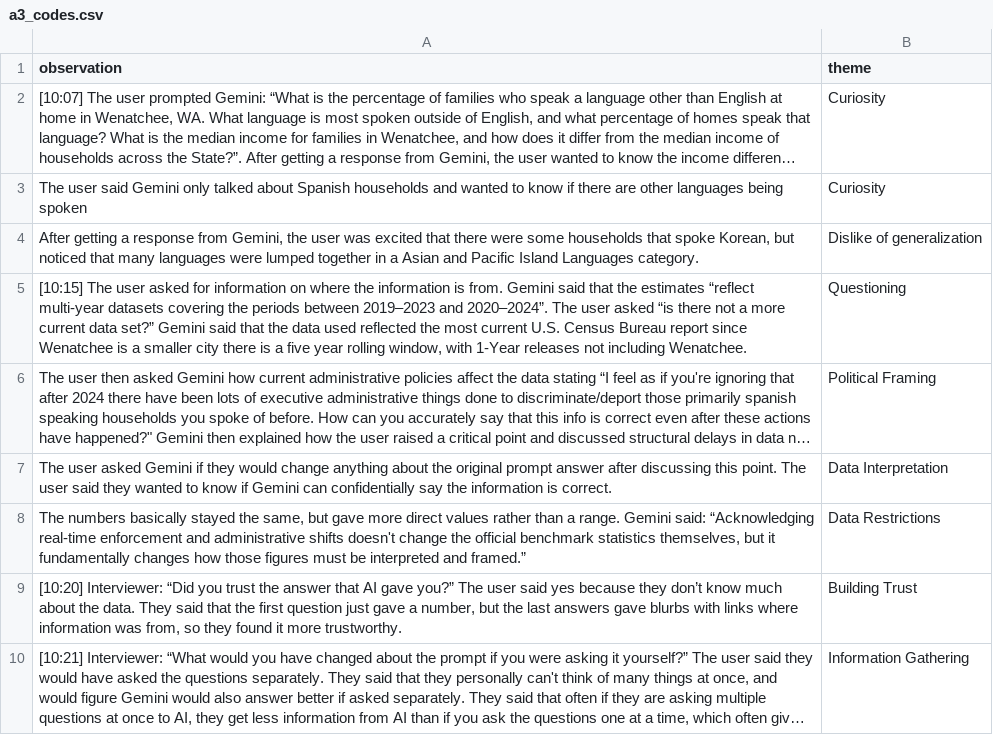
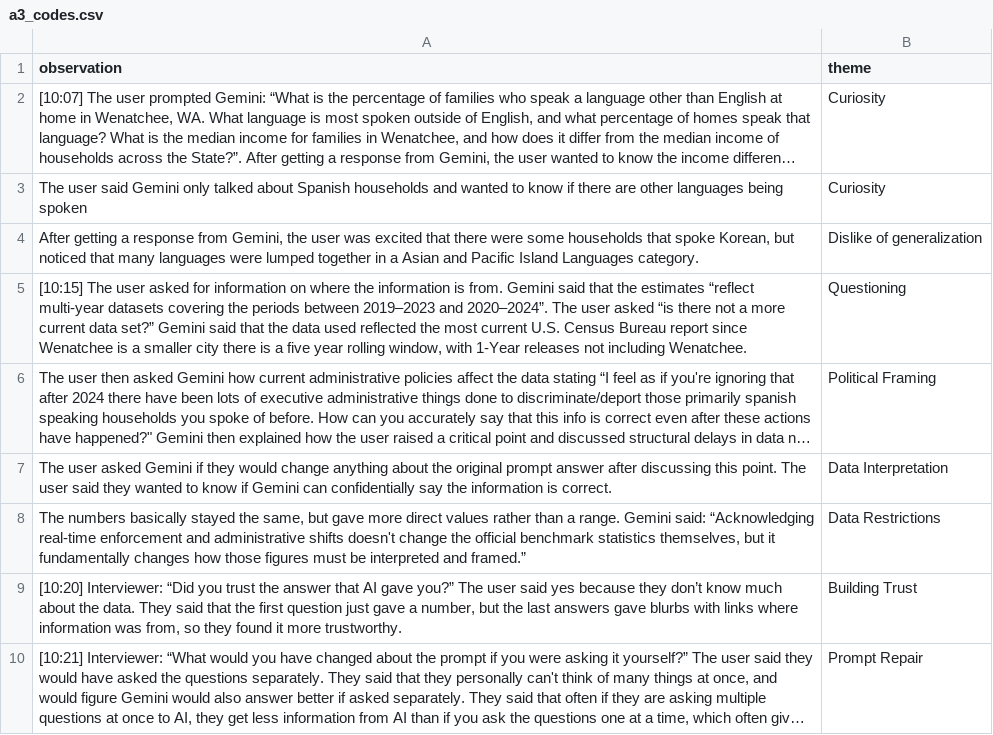
Before and after one commit to ellagebers-uw/hcde-410, a CSV file: A3/a3_codes.csv, drawn as a sheet; long unchanged cells end in …; the diff names each change by its address in the sheet, - before the commit and + after, or states it on an @@ line.

Commit message:
updating codes

```diff
--- a/A3/a3_codes.csv
+++ b/A3/a3_codes.csv
-B10 (theme): Information Gathering
+B10 (theme): Prompt Repair
```
